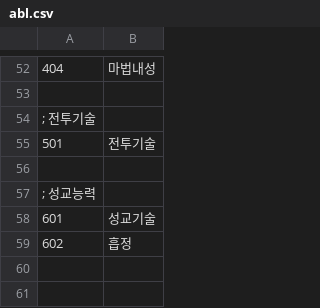
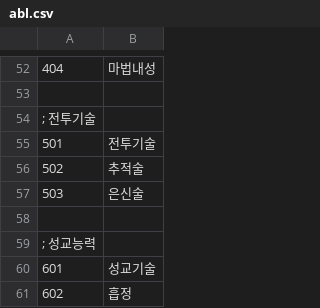
Before and after one commit to ruby-textark/eraRb, a CSV file: CSV/abl.csv, drawn as a sheet; only a part is shown, gaps mark what is left out; the diff names each change by its address in the sheet, - before the commit and + after, or states it on an @@ line.

```diff
--- a/CSV/abl.csv
+++ b/CSV/abl.csv
+row 56: 502 | 추적술
+row 57: 503 | 은신술
```
Also changed, not shown: CSV/ENEMIES/LEVEL2/CHARA202.CSV, CSV/MASTER/CHARA0.CSV, 9 other files.
